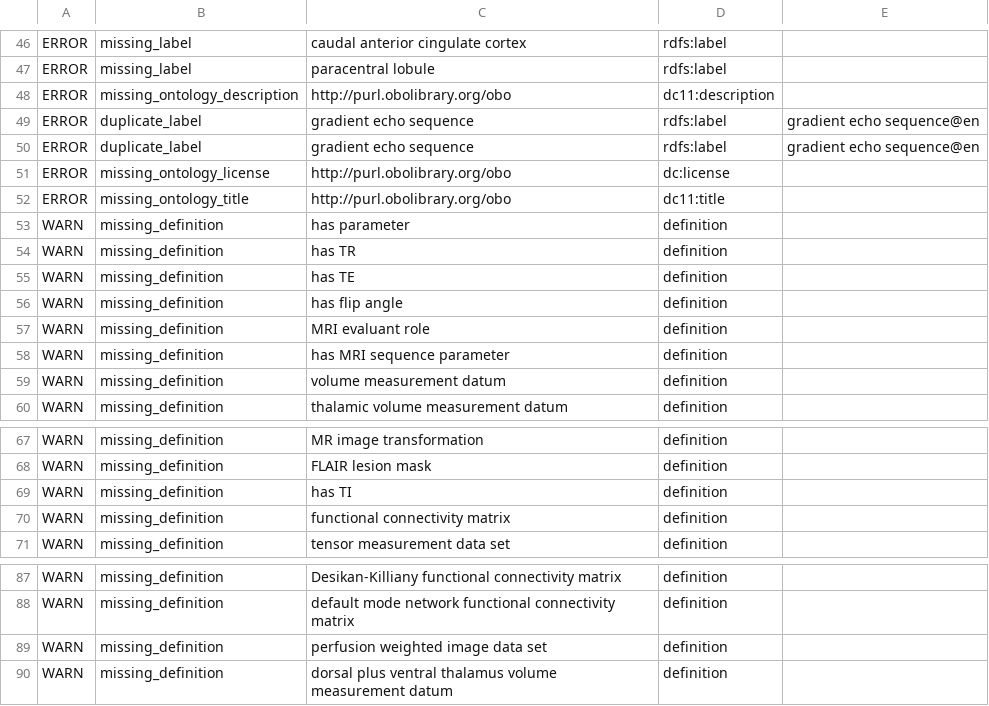
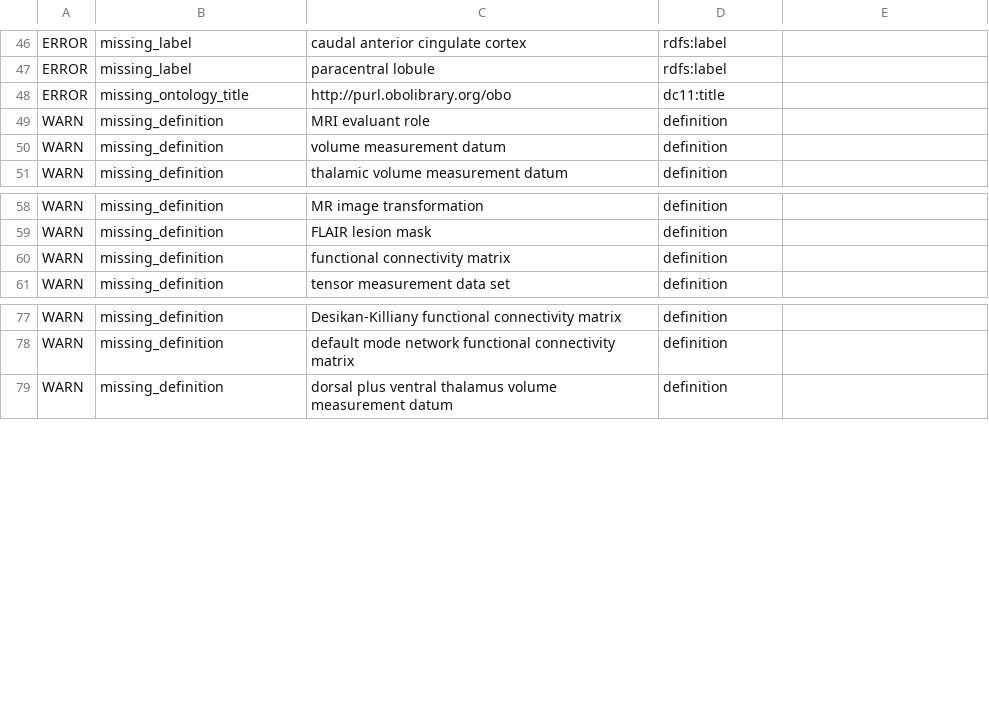
Before and after one commit to Buffalo-Ontology-Group/MRI_Ontology, a TSV file: src/ontology/reports/MRIO-edit.owl-obo-report.tsv, drawn as a sheet; only a part is shown, gaps mark what is left out; the diff names each change by its address in the sheet, - before the commit and + after, or states it on an @@ line.

```diff
--- a/src/ontology/reports/MRIO-edit.owl-obo-report.tsv
+++ b/src/ontology/reports/MRIO-edit.owl-obo-report.tsv
-row 48: ERROR | missing_ontology_description | http://purl.obolibrary.org/obo | dc11:description
-row 49: ERROR | duplicate_label | gradient echo sequence | rdfs:label | gradient echo sequence@en
-row 50: ERROR | duplicate_label | gradient echo sequence | rdfs:label | gradient echo sequence@en
-row 51: ERROR | missing_ontology_license | http://purl.obolibrary.org/obo | dc:license
-row 53: WARN | missing_definition | has parameter | definition
-row 54: WARN | missing_definition | has TR | definition
-row 55: WARN | missing_definition | has TE | definition
-row 56: WARN | missing_definition | has flip angle | definition
-row 58: WARN | missing_definition | has MRI sequence parameter | definition
-row 69: WARN | missing_definition | has TI | definition
-row 89: WARN | missing_definition | perfusion weighted image data set | definition
```
Also changed, not shown: src/ontology/reports/basic-report.tsv, src/ontology/reports/edges.tsv, 17 other files.
